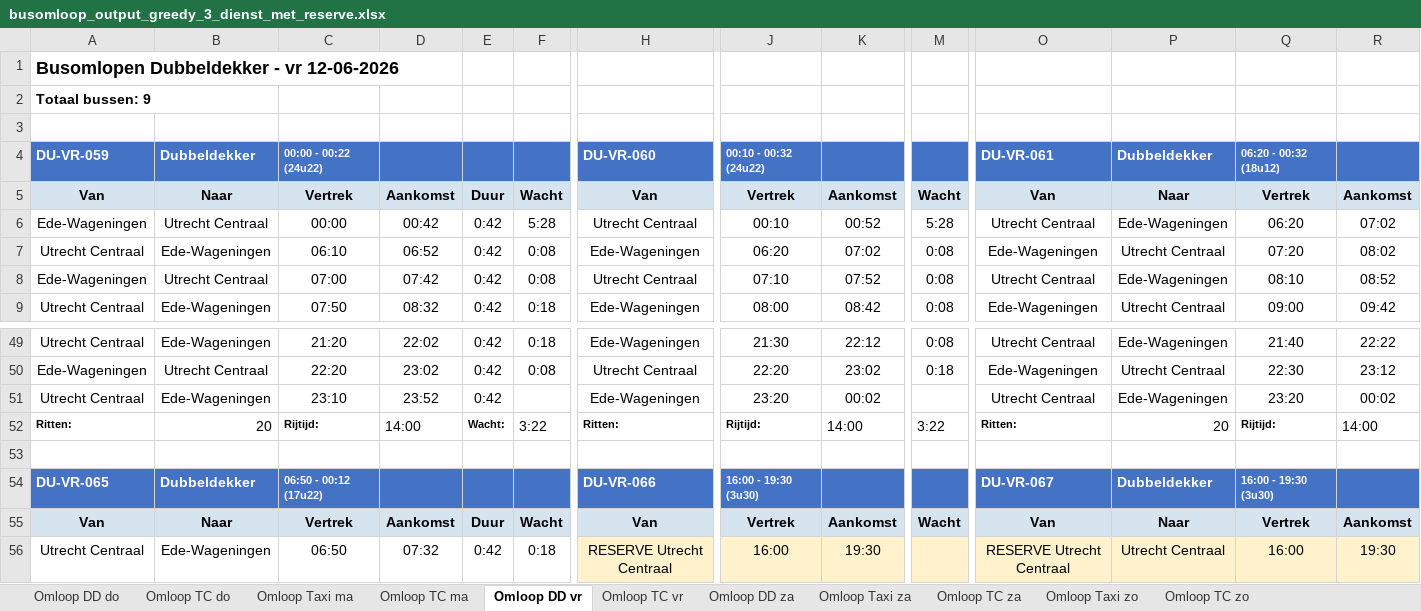
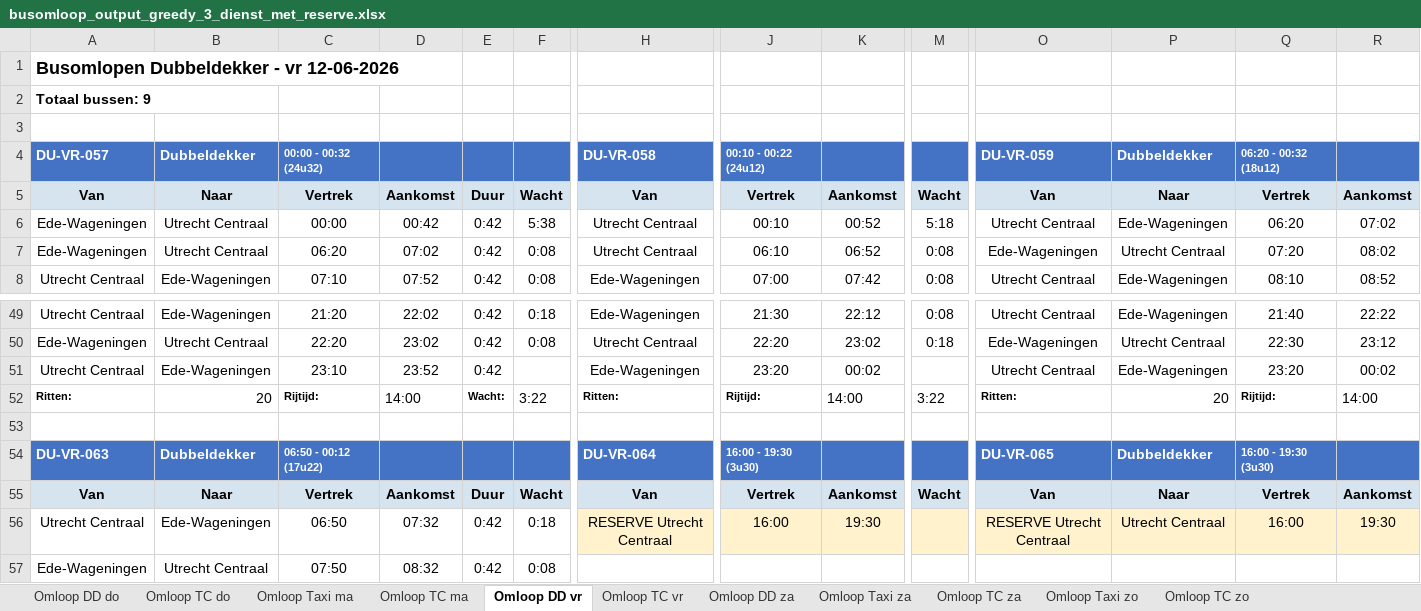
Before and after one commit to VictorRotrip/Gebo_busomlopen, an Excel workbook: busomloop_output_greedy_3_dienst_met_reserve.xlsx, sheet Omloop DD vr, drawn as a sheet; only a part is shown, gaps mark what is left out; the shorter side is filled out with more unchanged rows; values as stored, in another font and other column widths than the file's, no borders; removed rows and columns are numbered as before the commit, all else as after; rows hold the shown columns only; the diff covers the shown part only; the diff names each change by its address in the sheet, - before the commit and + after, or states it on an @@ line.

```diff
--- a/busomloop_output_greedy_3_dienst_met_reserve.xlsx (sheet Omloop DD vr)
+++ b/busomloop_output_greedy_3_dienst_met_reserve.xlsx (sheet Omloop DD vr)
-A4: DU-VR-059
+A4: DU-VR-057
-C4: 00:00 - 00:22 (24u22)
+C4: 00:00 - 00:32 (24u32)
-H4: DU-VR-060
+H4: DU-VR-058
-J4: 00:10 - 00:32 (24u22)
+J4: 00:10 - 00:22 (24u12)
-O4: DU-VR-061
+O4: DU-VR-059
-F6: 5:28
+F6: 5:38
-M6: 5:28
+M6: 5:18
-row 7: Utrecht Centraal | Ede-Wageningen | 06:10 | 06:52 | 0:42 | 0:08 | Ede-Wageningen | 06:20 | 07:02 | 0:08 | Ede-Wageningen | Utrecht Centraal | 07:20 | 08:02
-C7: 07:00
+C7: 06:20
-D7: 07:42
+D7: 07:02
-J7: 07:10
+J7: 06:10
-K7: 07:52
+K7: 06:52
-O7: Utrecht Centraal
+O7: Ede-Wageningen
-P7: Ede-Wageningen
+P7: Utrecht Centraal
-Q7: 08:10
+Q7: 07:20
-R7: 08:52
+R7: 08:02
-C8: 07:50
+C8: 07:10
-D8: 08:32
+D8: 07:52
-F8: 0:18
+F8: 0:08
-J8: 08:00
+J8: 07:00
-K8: 08:42
+K8: 07:42
-O8: Ede-Wageningen
+O8: Utrecht Centraal
-P8: Utrecht Centraal
+P8: Ede-Wageningen
-Q8: 09:00
+Q8: 08:10
-R8: 09:42
+R8: 08:52
-A54: DU-VR-065
+A54: DU-VR-063
-H54: DU-VR-066
+H54: DU-VR-064
-O54: DU-VR-067
+O54: DU-VR-065
```
Also changed, not shown: 1 added row and 169 edited cells elsewhere in this sheet, sheet Overzicht Ritsamenhang, sheet Omloop TC za, sheet Omloop TC zo, sheet Berekeningen, sheet Omloop TC vr, sheet Omloop TC do, 7 more sheets, busomloop_output_greedy_4_gecombineerd_met_reserve.xlsx, busomloop_output_mincost_1_per_dienst.xlsx, 9 other files.
